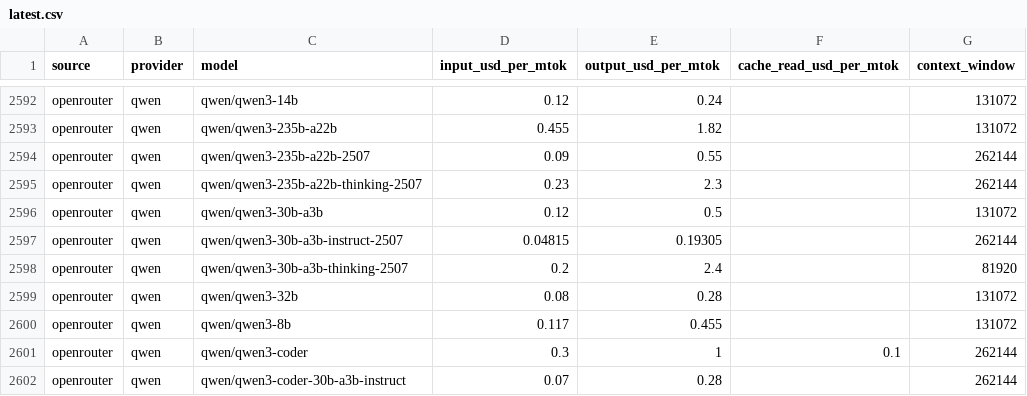
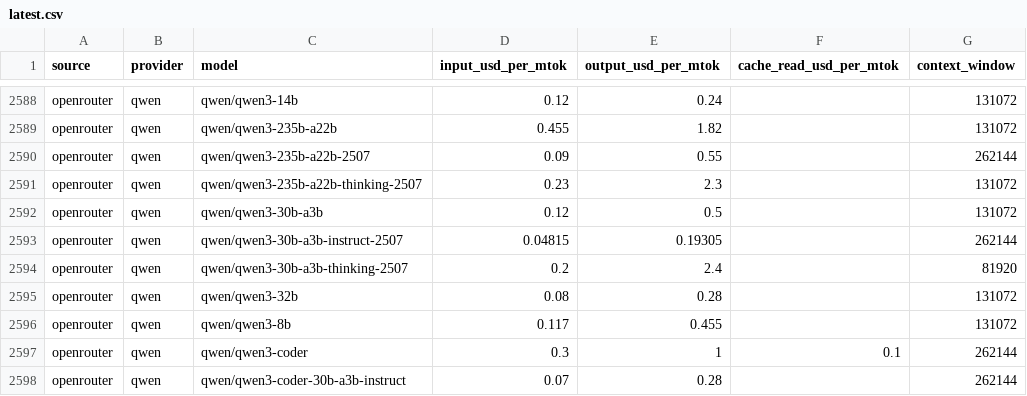
Before and after one commit to sophie-nguyenthuthuy/llm-pricing-history, a CSV file: data/latest.csv, drawn as a sheet; only a part is shown, gaps mark what is left out; the diff covers the shown part only.

```diff
--- a/data/latest.csv
+++ b/data/latest.csv
@@ -2594,3 +2590,3 @@ openrouter,qwen,qwen/qwen3-235b-a22b,0.455,1.82,,131072
 openrouter,qwen,qwen/qwen3-235b-a22b-2507,0.09,0.55,,262144
-openrouter,qwen,qwen/qwen3-235b-a22b-thinking-2507,0.23,2.3,,262144
+openrouter,qwen,qwen/qwen3-235b-a22b-thinking-2507,0.23,2.3,,131072
 openrouter,qwen,qwen/qwen3-30b-a3b,0.12,0.5,,131072
```
Also changed, not shown: 2 added rows, 6 removed rows and 27 edited cells elsewhere in this file, data/history.csv.
